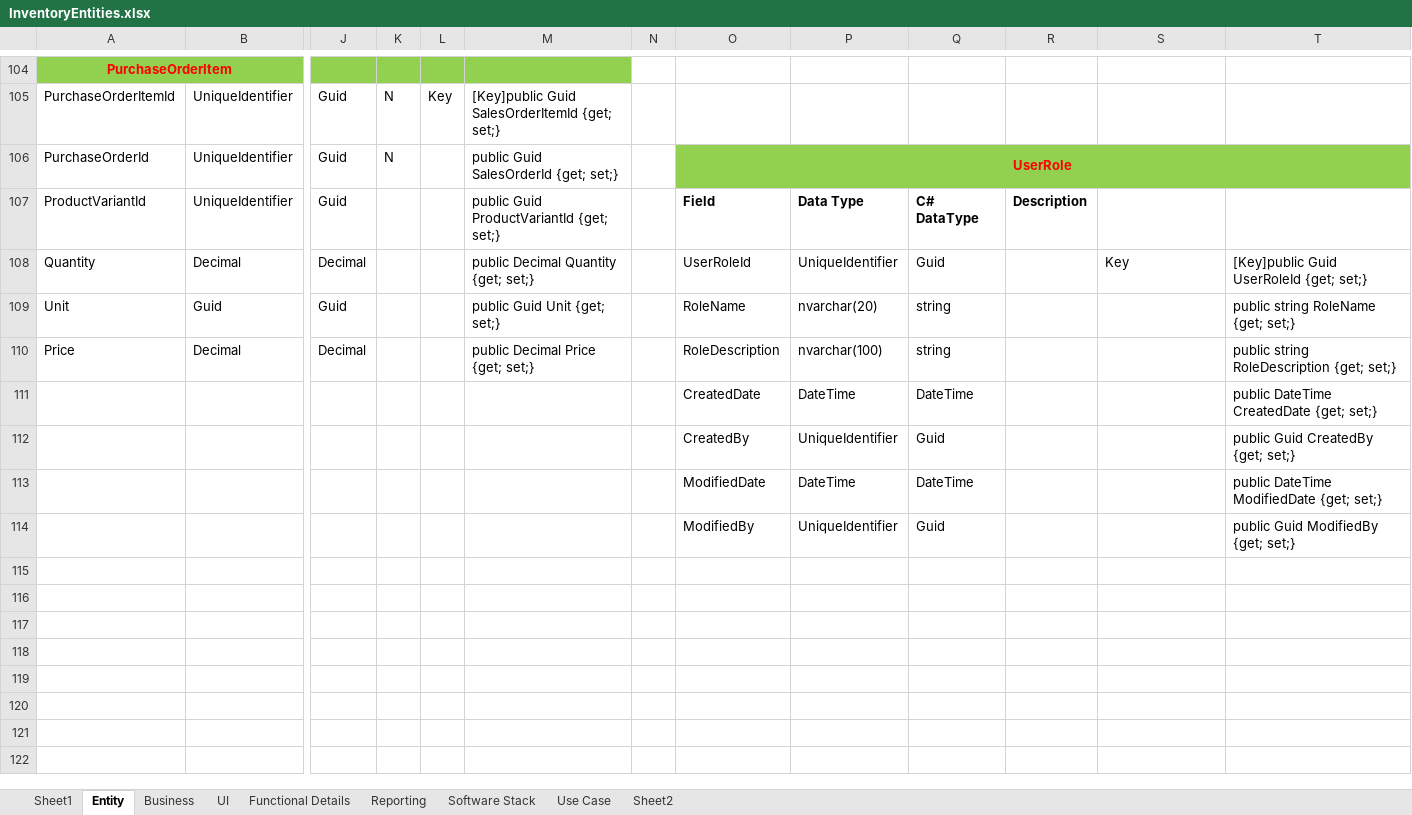
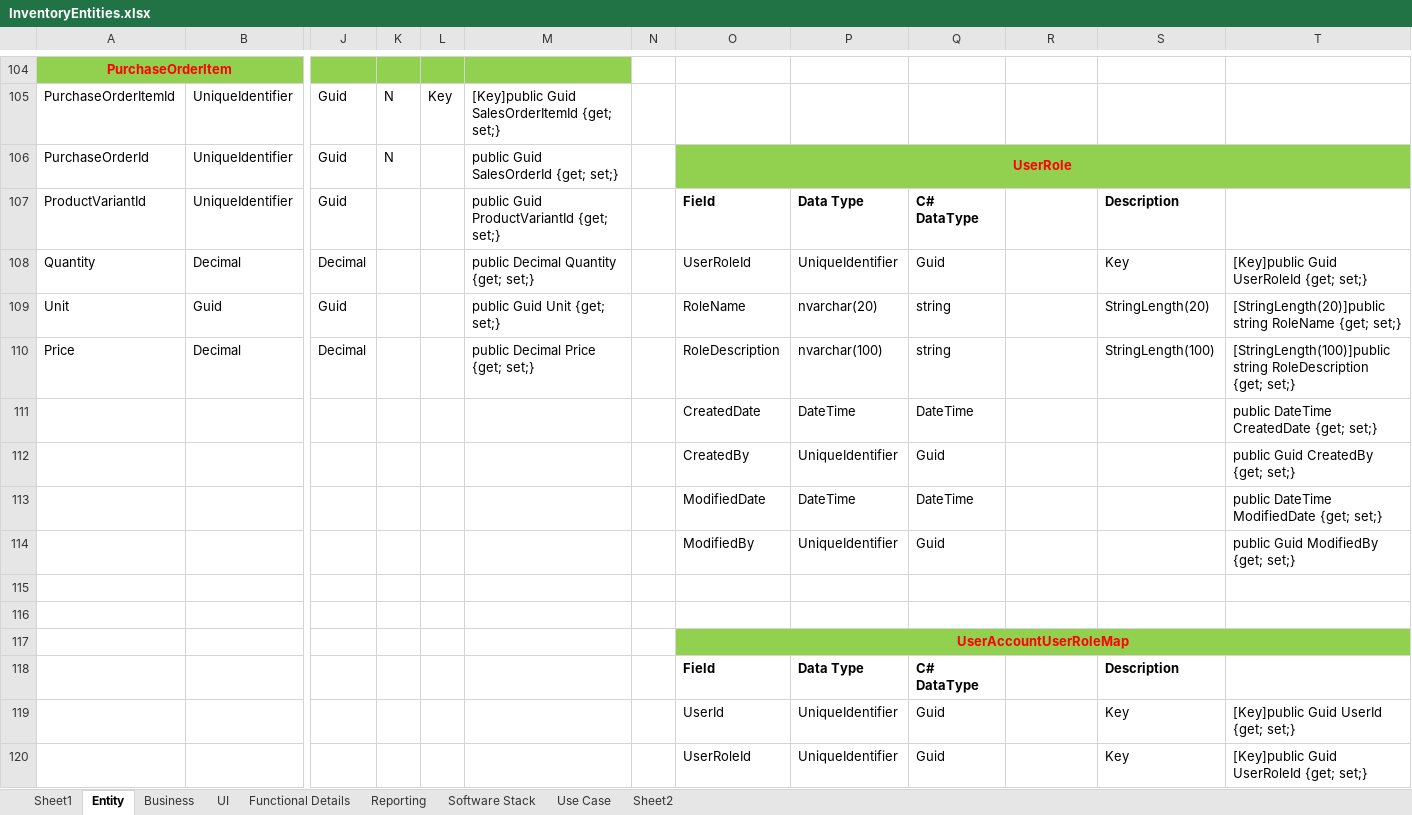
Before and after one commit to szwork2013/Innoventory, an Excel workbook: Functional/InventoryEntities.xlsx, sheet Entity, drawn as a sheet; only a part is shown, gaps mark what is left out; values as stored, in another font and other column widths than the file's, no borders; rows hold the shown columns only; the diff covers the shown part only; the diff names each change by its address in the sheet, - before the commit and + after, or states it on an @@ line.

```diff
--- a/Functional/InventoryEntities.xlsx (sheet Entity)
+++ b/Functional/InventoryEntities.xlsx (sheet Entity)
-R107: Description
+R107: (empty)
-S107: (empty)
+S107: Description
-S109: (empty)
+S109: StringLength(20)
-T109: public string RoleName {get; set;}
+T109: [StringLength(20)]public string RoleName {get; set;}
-S110: (empty)
+S110: StringLength(100)
-T110: public string RoleDescription…
+T110: [StringLength(100)]public string RoleDescription…
+row 115: (empty)
+row 116: (empty)
+row 117:  |  |  |  |  |  |  | UserAccountUserRoleMap
+row 118:  |  |  |  |  |  |  | Field | Data Type | C# DataType |  | Description
+row 119:  |  |  |  |  |  |  | UserId | UniqueIdentifier | Guid |  | Key | [Key]public Guid UserId {get; set;}
+row 120:  |  |  |  |  |  |  | UserRoleId | UniqueIdentifier | Guid |  | Key | [Key]public Guid UserRoleId {get; set;}
```
Also changed, not shown: 6 added rows, 6 removed rows, 94 edited cells, cell formats and merged cells elsewhere in this sheet, formulas that keep their value, 24 other files.
